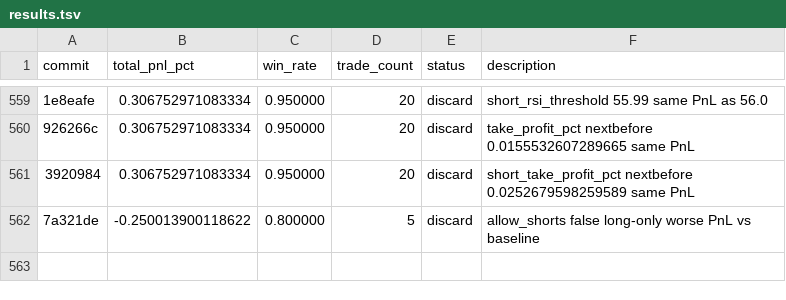
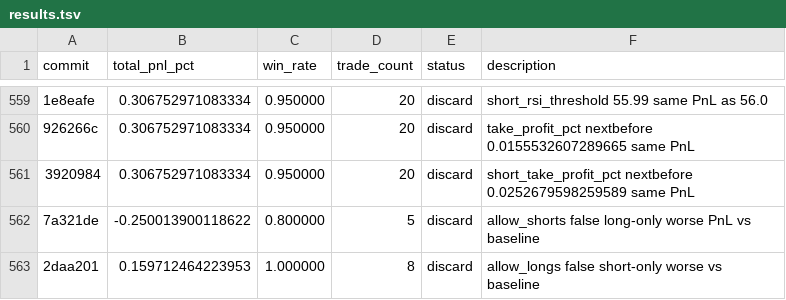
Before and after one commit to RishiJain905/autoresearch, a TSV file: results.tsv, drawn as a sheet; only a part is shown, gaps mark what is left out; the diff names each change by its address in the sheet, - before the commit and + after, or states it on an @@ line.

```diff
--- a/results.tsv
+++ b/results.tsv
+row 563: 2daa201 | 0.159712464223953 | 1.000000 | 8 | discard | allow_longs false short-only worse vs baseline
```
